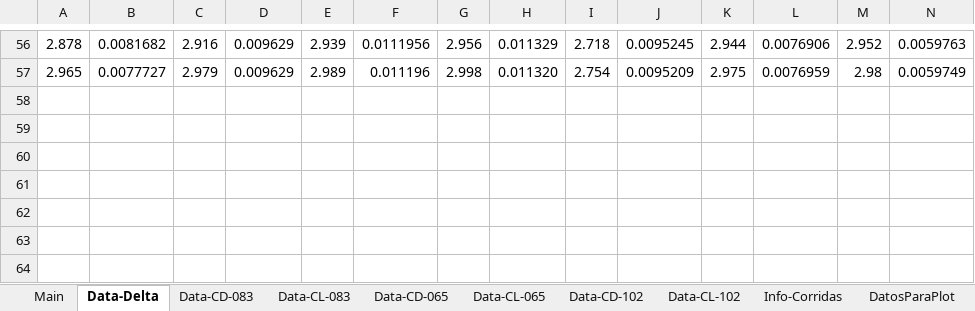
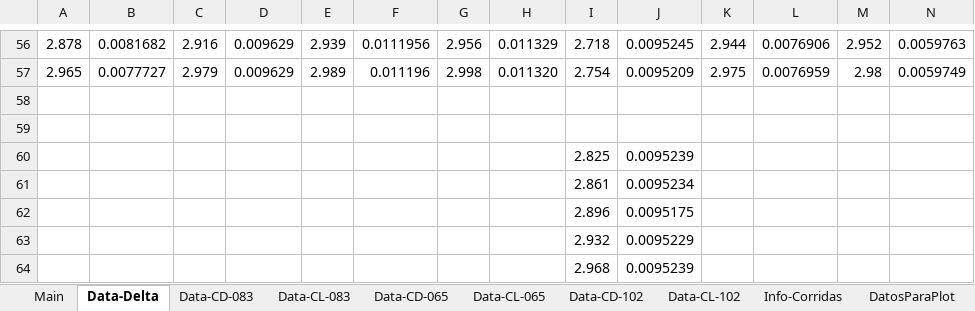
Before and after one commit to AndresPedemonteFIUBA/alaBatiente, an Excel workbook: Resultados/ResultadosPostanewDomain.xlsx, sheet Data-Delta, drawn as a sheet; only a part is shown, gaps mark what is left out; values as stored, in another font and other column widths than the file's, no borders; rows hold the shown columns only; the diff names each change by its address in the sheet, - before the commit and + after, or states it on an @@ line.

```diff
--- a/Resultados/ResultadosPostanewDomain.xlsx (sheet Data-Delta)
+++ b/Resultados/ResultadosPostanewDomain.xlsx (sheet Data-Delta)
+row 58: (empty)
+row 59: (empty)
+row 60:  |  |  |  |  |  |  |  | 2.825 | 0.0095239
+row 61:  |  |  |  |  |  |  |  | 2.861 | 0.0095234
+row 62:  |  |  |  |  |  |  |  | 2.896 | 0.0095175
+row 63:  |  |  |  |  |  |  |  | 2.932 | 0.0095229
+row 64:  |  |  |  |  |  |  |  | 2.968 | 0.0095239
```
Also changed, not shown: sheet VeriCCX, sheet VerificacionesFSI, sheet Circulaciones, sheet Info-Corridas, sheet DatosParaPlot, other sheet tabs, 4 other files.
